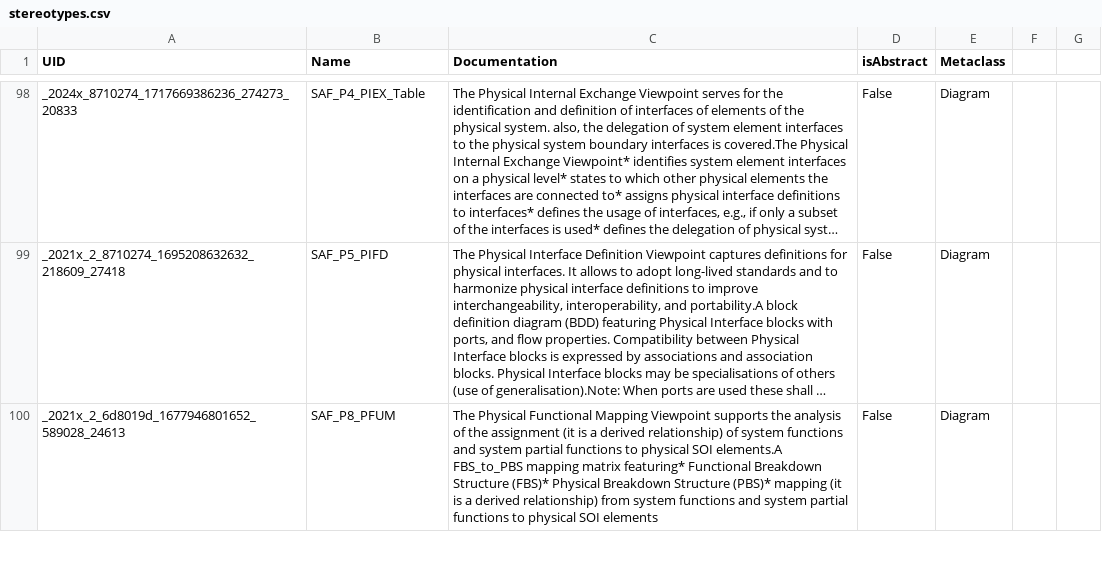
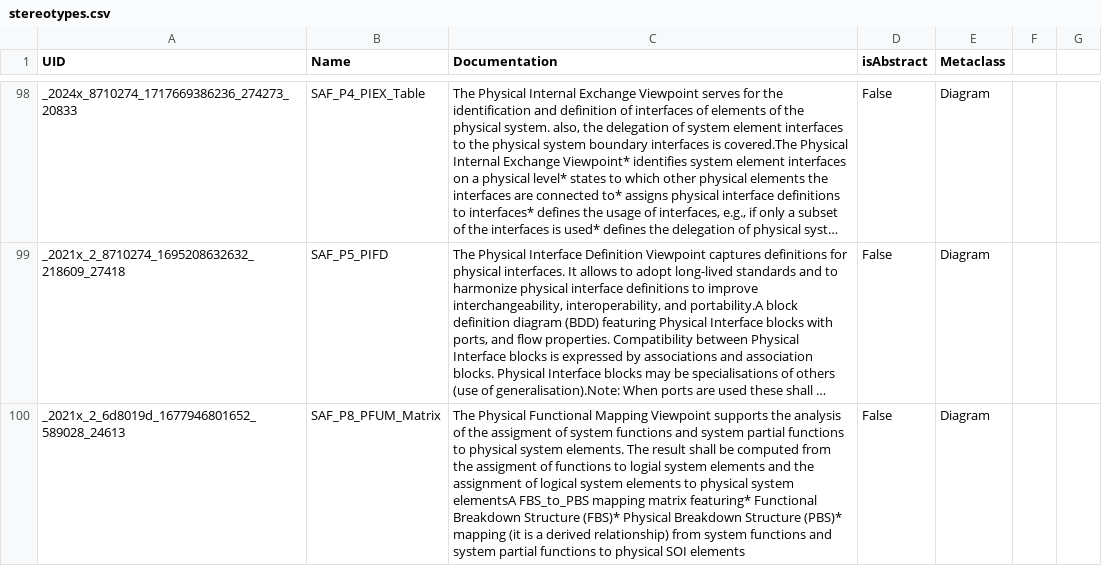
Before and after one commit to GfSE/SAF-Specification, a CSV file: stereotypes.csv, drawn as a sheet; only a part is shown, gaps mark what is left out; long unchanged cells end in …; the diff covers the shown part only; the diff names each change by its address in the sheet, - before the commit and + after, or states it on an @@ line.

```diff
--- a/stereotypes.csv
+++ b/stereotypes.csv
-B100 (Name): SAF_P8_PFUM
+B100 (Name): SAF_P8_PFUM_Matrix
-C100 (Documentation): …of the assignment (it is a derived relationship) of system functions and system partial functions to physical SOI elements.A FBS_to_PBS mapping…
+C100 (Documentation): …of the assigment of system functions and system partial functions to physical system elements. The result shall be computed from the assigment of functions to logial system elements and the assignment of logical system elements to physical system elementsA FBS_to_PBS mapping…
```
Also changed, not shown: 10 edited cells elsewhere in this file, 39 other files.
